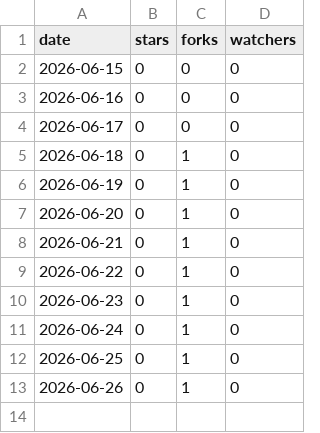
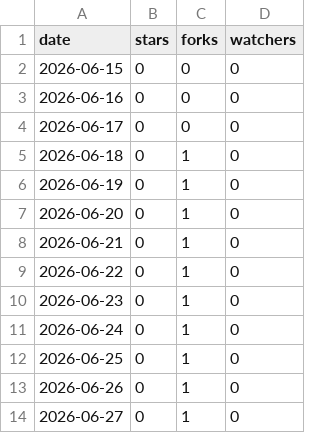
Before and after one commit to NoelBank/inkvoice, a CSV file: metrics/stars.csv, drawn as a sheet.

```diff
--- a/metrics/stars.csv
+++ b/metrics/stars.csv
@@ -13 +13,2 @@ date,stars,forks,watchers
 2026-06-26,0,1,0
+2026-06-27,0,1,0
```
